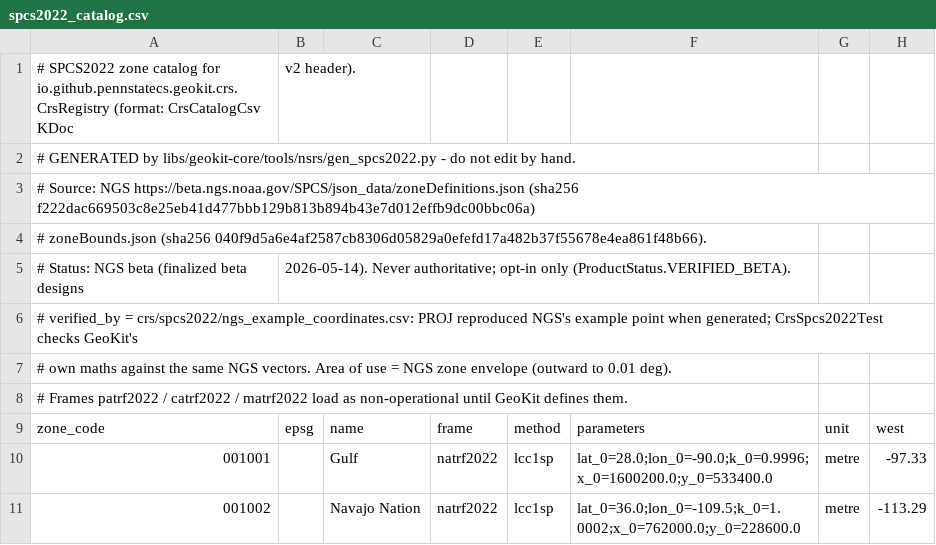
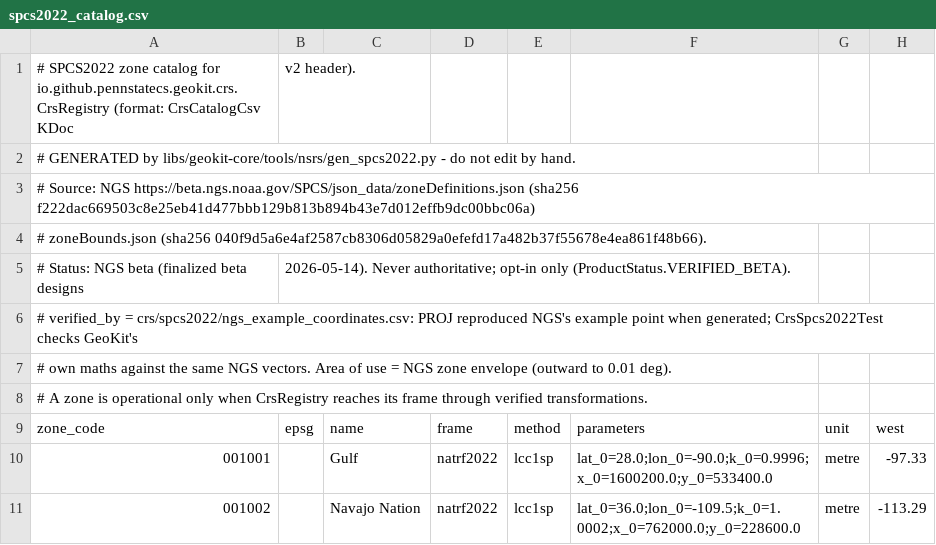
Before and after one commit to PennStateCS/GPS-App, a CSV file: libs/geokit-core/src/main/resources/crs/spcs2022_catalog.csv, drawn as a sheet; only a part is shown; the diff names each change by its address in the sheet, - before the commit and + after, or states it on an @@ line.

```diff
--- a/libs/geokit-core/src/main/resources/crs/spcs2022_catalog.csv
+++ b/libs/geokit-core/src/main/resources/crs/spcs2022_catalog.csv
-A8: # Frames patrf2022 / catrf2022 / matrf2022 load as non-operational until GeoKit defines them.
+A8: # A zone is operational only when CrsRegistry reaches its frame through verified transformations.
```
Also changed, not shown: 10 other files.
